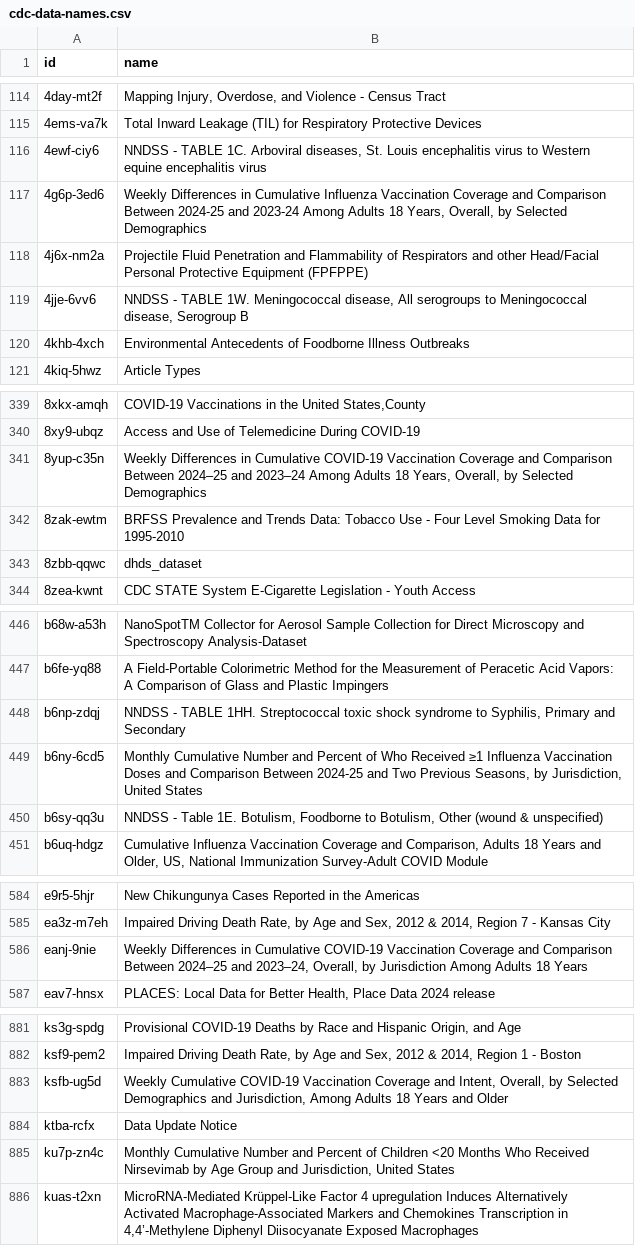
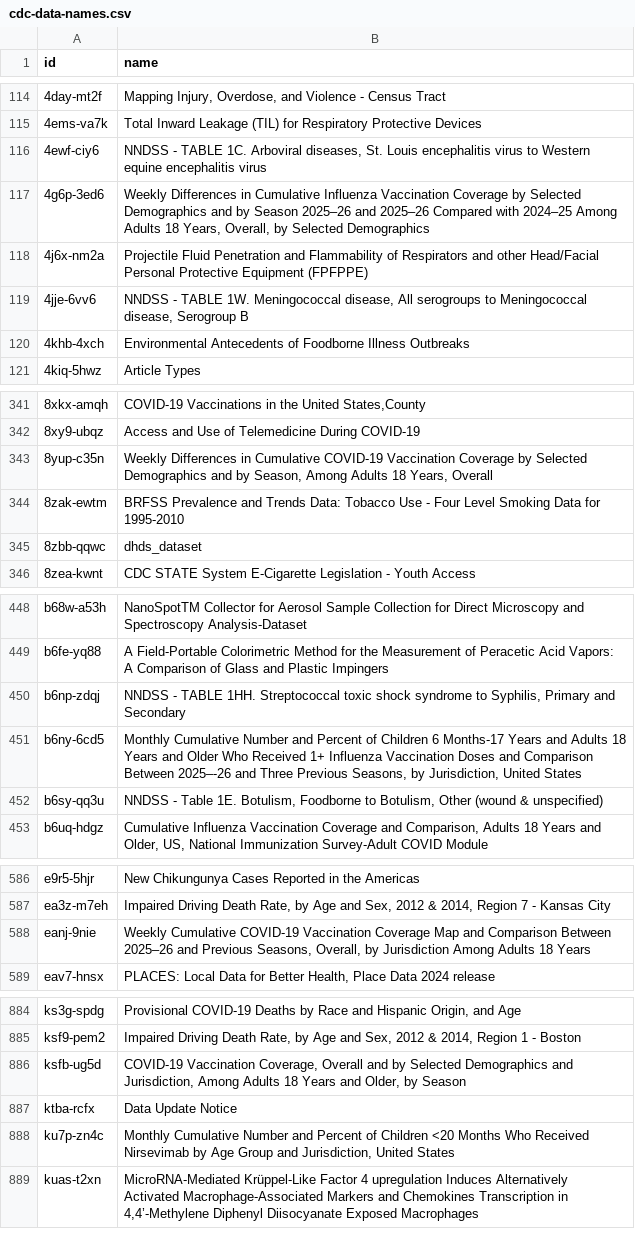
Before and after one commit to jemory/cdc-data-changes, a CSV file: exported_data/cdc-data-names.csv, drawn as a sheet; only a part is shown, gaps mark what is left out; the diff covers the shown part only.

```diff
--- a/exported_data/cdc-data-names.csv
+++ b/exported_data/cdc-data-names.csv
@@ -116,3 +116,3 @@ id,name
 4ewf-ciy6,"NNDSS - TABLE 1C. Arboviral diseases, St. Louis encephalitis virus to Western equine encephalitis virus"
-4g6p-3ed6,"Weekly Differences in Cumulative Influenza Vaccination Coverage and Comparison Between 2024-25 and 2023-24 Among Adults 18 Years, Overall, by Selected Demographics"
+4g6p-3ed6,"Weekly Differences in Cumulative Influenza Vaccination Coverage by Selected Demographics and by Season 2025–26 and 2025–26 Compared with 2024–25 Among Adults 18 Years, Overall, by Selected Demographics"
 4j6x-nm2a,Projectile Fluid Penetration and Flammability of Respirators and other Head/Facial Personal Protective Equipment (FPFPPE)
@@ -340,3 +342,3 @@ id,name
 8xy9-ubqz,Access and Use of Telemedicine During COVID-19
-8yup-c35n,"Weekly Differences in Cumulative COVID-19 Vaccination Coverage and Comparison Between 2024–25 and 2023–24 Among Adults 18 Years, Overall, by Selected Demographics"
+8yup-c35n,"Weekly Differences in Cumulative COVID-19 Vaccination Coverage by Selected Demographics and by Season, Among Adults 18 Years, Overall"
 8zak-ewtm,BRFSS Prevalence and Trends Data: Tobacco Use - Four Level Smoking Data for 1995-2010
@@ -448,3 +450,3 @@ b6fe-yq88,A Field-Portable Colorimetric Method for the Measurement of Peracetic
 b6np-zdqj,"NNDSS - TABLE 1HH. Streptococcal toxic shock syndrome to Syphilis, Primary and Secondary"
-b6ny-6cd5,"Monthly Cumulative Number and Percent of Who Received ≥1 Influenza Vaccination Doses and Comparison Between 2024-25 and Two Previous Seasons, by Jurisdiction, United States"
+b6ny-6cd5,"Monthly Cumulative Number and Percent of Children 6 Months-17 Years and Adults 18 Years and Older Who Received 1+ Influenza Vaccination Doses and Comparison Between 2025–-26 and Three Previous Seasons, by Jurisdiction, United States"
 b6sy-qq3u,"NNDSS - Table 1E. Botulism, Foodborne to Botulism, Other (wound & unspecified)"
@@ -585,3 +587,3 @@ e9r5-5hjr,New Chikungunya Cases Reported in the Americas
 ea3z-m7eh,"Impaired Driving Death Rate, by Age and Sex, 2012 & 2014, Region 7 - Kansas City"
-eanj-9nie,"Weekly Differences in Cumulative COVID-19 Vaccination Coverage and Comparison Between 2024–25 and 2023–24, Overall, by Jurisdiction Among Adults 18 Years"
+eanj-9nie,"Weekly Cumulative COVID-19 Vaccination Coverage Map and Comparison Between 2025–26 and Previous Seasons, Overall, by Jurisdiction Among Adults 18 Years"
 eav7-hnsx,"PLACES: Local Data for Better Health, Place Data 2024 release"
@@ -882,3 +885,3 @@ ks3g-spdg,"Provisional COVID-19 Deaths by Race and Hispanic Origin, and Age"
 ksf9-pem2,"Impaired Driving Death Rate, by Age and Sex, 2012 & 2014, Region 1 - Boston"
-ksfb-ug5d,"Weekly Cumulative COVID-19 Vaccination Coverage and Intent, Overall, by Selected Demographics and Jurisdiction, Among Adults 18 Years and Older"
+ksfb-ug5d,"COVID-19 Vaccination Coverage, Overall and by Selected Demographics and Jurisdiction, Among Adults 18 Years and Older, by Season"
 ktba-rcfx,Data Update Notice
```
Also changed, not shown: 5 added rows and 2 edited cells elsewhere in this file, 3 other files.
